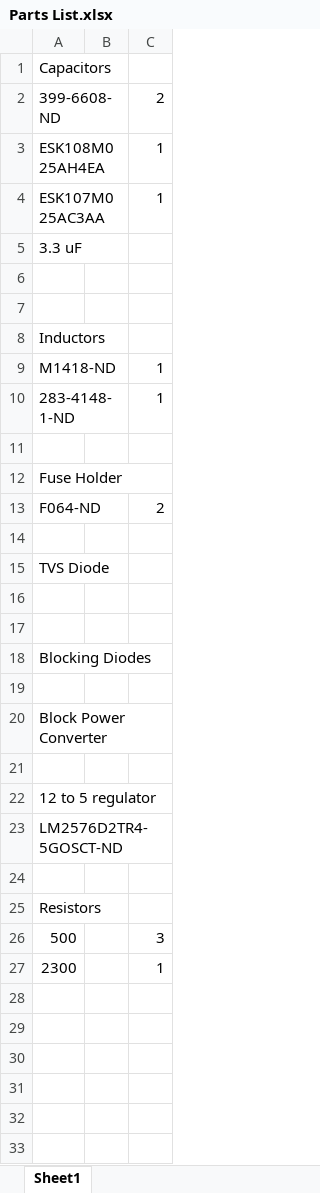
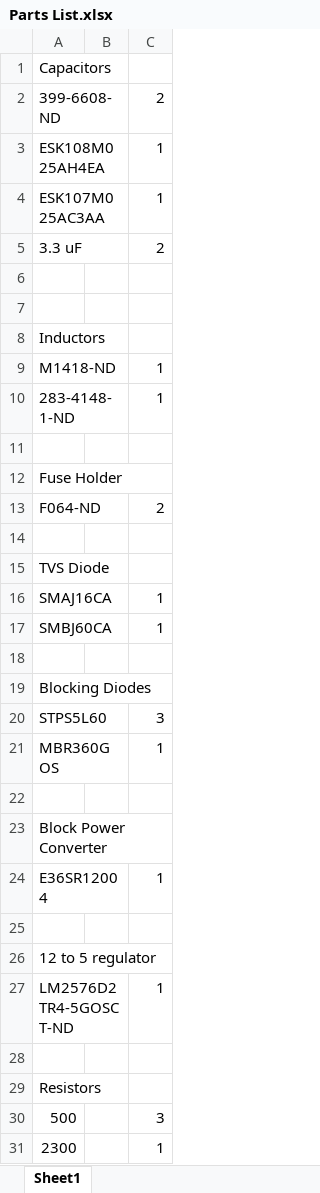
Before and after one commit to UAlberta-EcoCar/ARCHIVED-Fuel-Cell-Controller-2016-2017, an Excel workbook: Hardware/FCC Power Board/Parts List.xlsx, sheet Sheet1, drawn as a sheet; values as stored, in another font and other column widths than the file's, no borders; addresses are those after the commit; the diff names each change by its address in the sheet, - before the commit and + after, or states it on an @@ line.

```diff
--- a/Hardware/FCC Power Board/Parts List.xlsx (sheet Sheet1)
+++ b/Hardware/FCC Power Board/Parts List.xlsx (sheet Sheet1)
-C5: (empty)
+C5: 2
-row 16: (empty)
+row 16: SMAJ16CA |  | 1
+row 17: SMBJ60CA |  | 1
+row 20: STPS5L60 |  | 3
+row 21: MBR360GOS |  | 1
+row 24: E36SR12004 |  | 1
-C27: (empty)
+C27: 1
```
Also changed, not shown: 25 other files.
